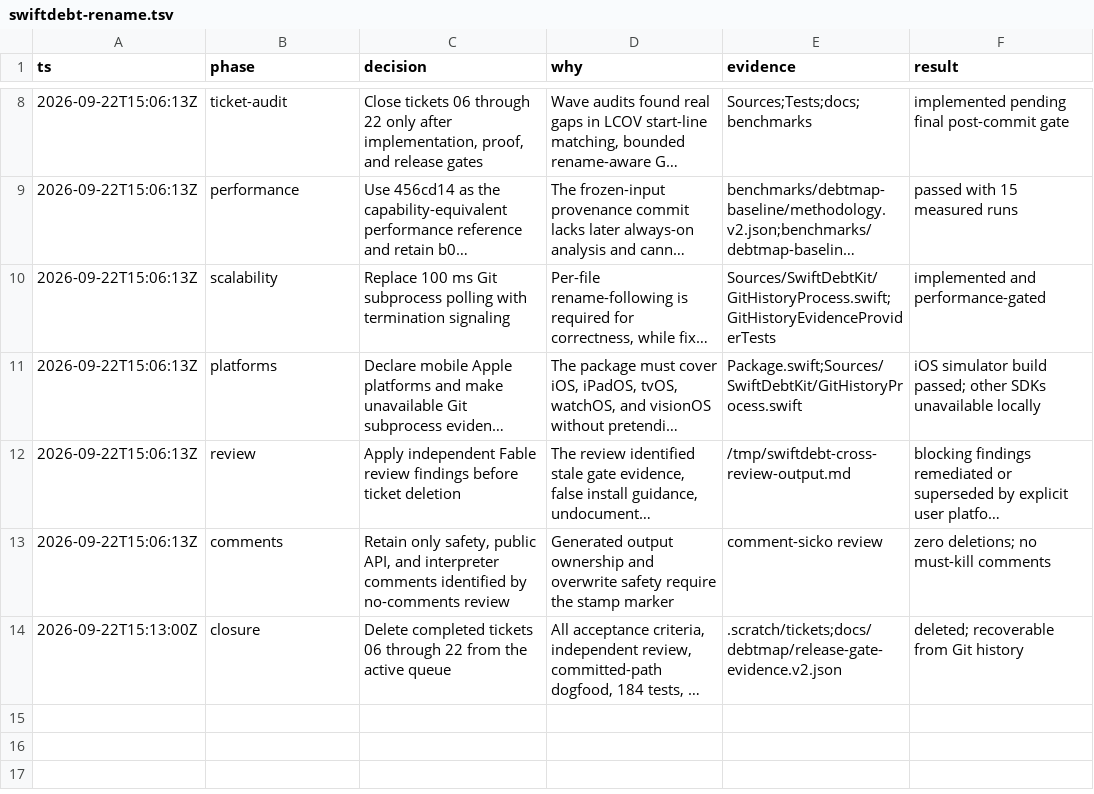
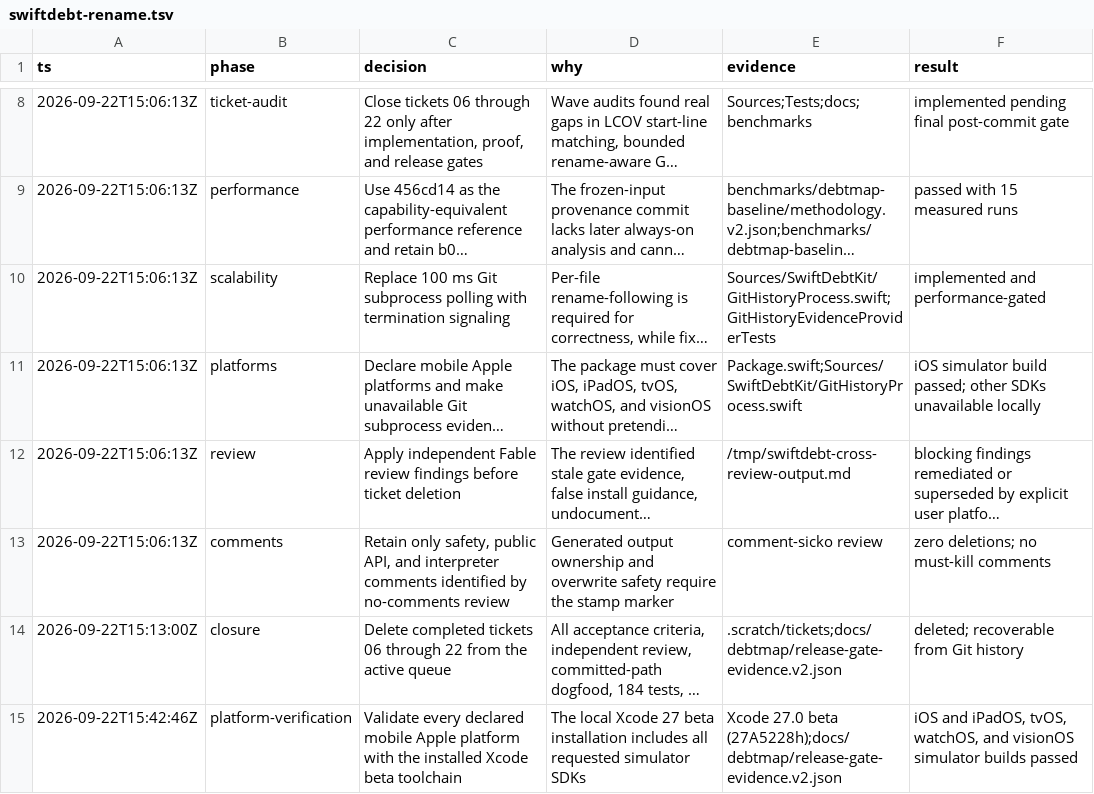
Before and after one commit to brunogama/SwiftDebt, a TSV file: .audit/swiftdebt-rename.tsv, drawn as a sheet; only a part is shown, gaps mark what is left out; long unchanged cells end in …; the diff names each change by its address in the sheet, - before the commit and + after, or states it on an @@ line.

Commit message:
test(platforms): verify Xcode 27 simulators
Record rerunnable SwiftDebtKit build gates for the iOS, tvOS, watchOS, and visionOS simulator SDKs. Document that the iOS gate covers both iPhone and iPadOS destinations.

```diff
--- a/.audit/swiftdebt-rename.tsv
+++ b/.audit/swiftdebt-rename.tsv
+row 15: 2026-09-22T15:42:46Z | platform-verification | Validate every declared mobile Apple platform with the installed Xcode beta toolchain | The local Xcode 27 beta installation includes all requested simulator SDKs | Xcode 27.0 beta (27A5228h);docs/debtmap/release-gate-evidence.v2.json | iOS and iPadOS, tvOS, watchOS, and visionOS simulator builds passed
```
Also changed, not shown: 5 other files.
